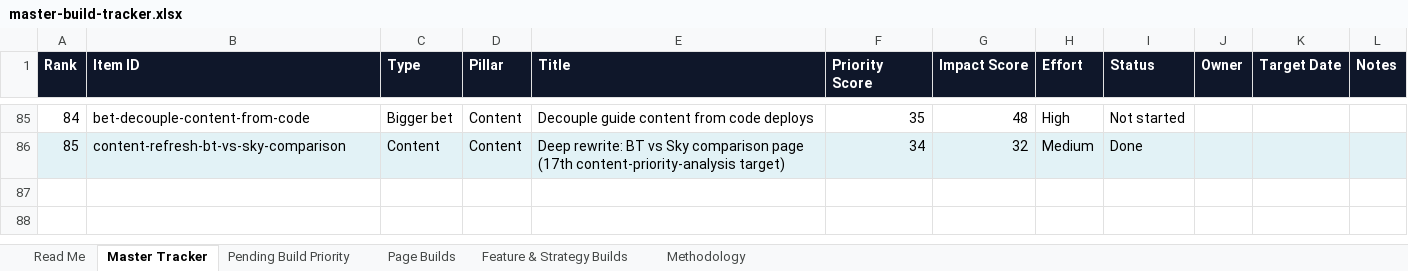
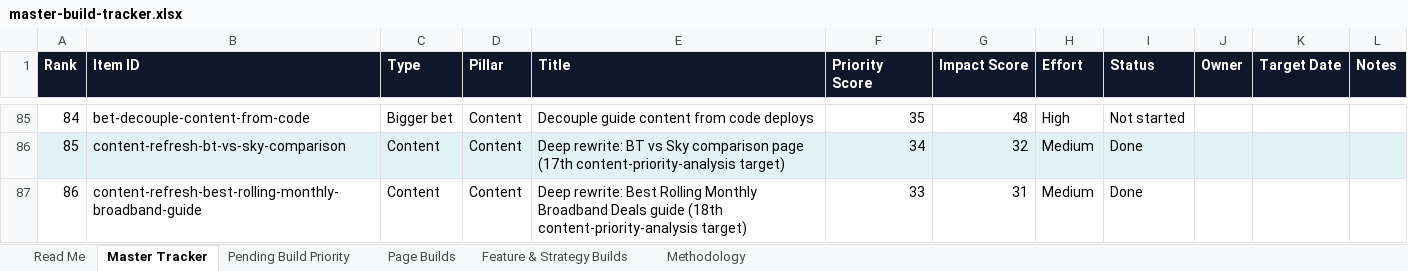
Before and after one commit to sahilsayed-ielts/broadbandpicker, an Excel workbook: docs/master-build-tracker.xlsx, sheet Master Tracker, drawn as a sheet; only a part is shown, gaps mark what is left out; values as stored, in another font and other column widths than the file's, no borders; table styles not drawn; the diff names each change by its address in the sheet, - before the commit and + after, or states it on an @@ line.

```diff
--- a/docs/master-build-tracker.xlsx (sheet Master Tracker)
+++ b/docs/master-build-tracker.xlsx (sheet Master Tracker)
+row 87: 86 | content-refresh-best-rolling-monthly-broadband-guide | Content | Content | Deep rewrite: Best Rolling Monthly Broadband Deals guide (18th content-priority-analysis target) | 33 | 31 | Medium | Done
```
Also changed, not shown: sheet Feature & Strategy Builds, sheet Methodology, 4 other files.
